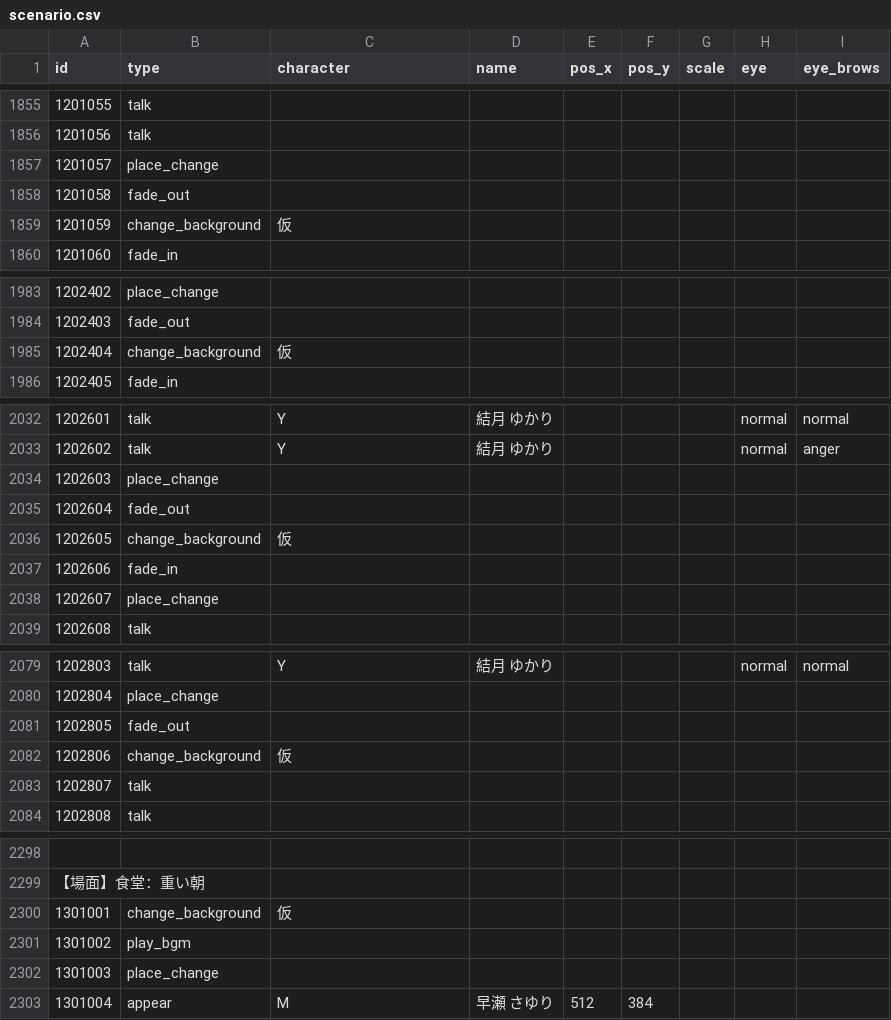
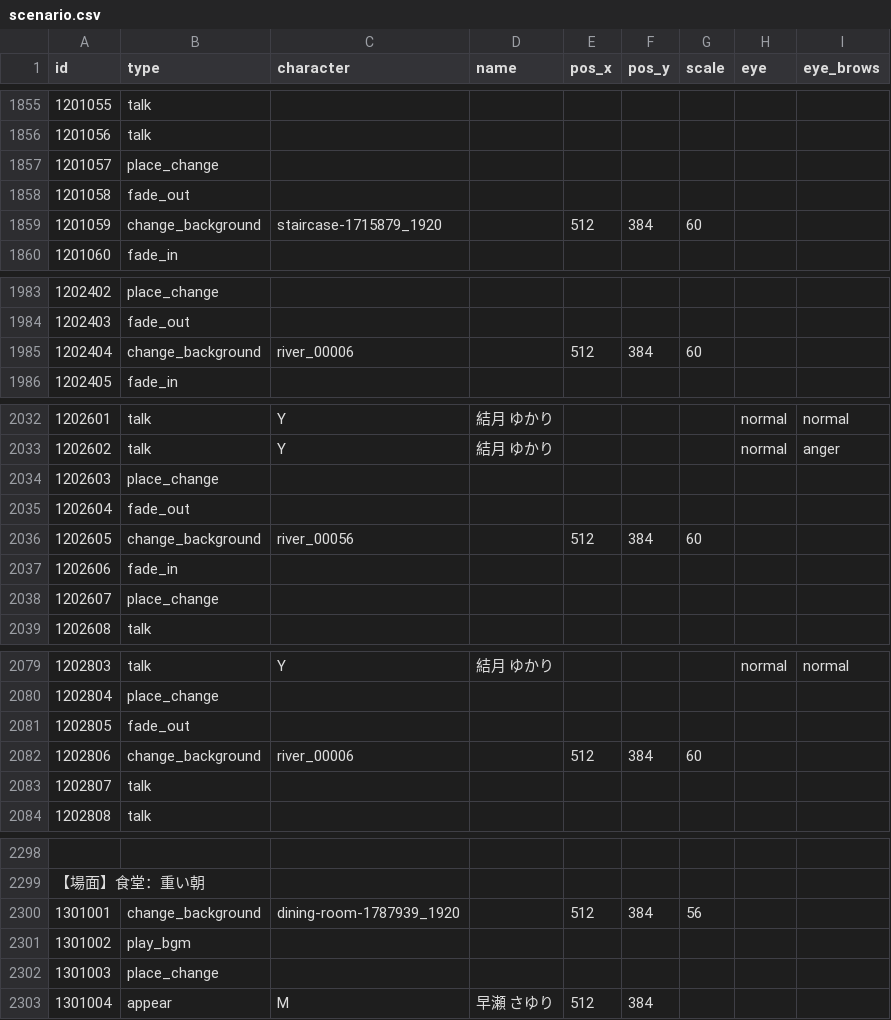
Before and after one commit to Musasin/CaseFile, a CSV file: CaseFile/Assets/Resources/scenario.csv, drawn as a sheet; only a part is shown, gaps mark what is left out; the diff covers the shown part only; the diff names each change by its address in the sheet, - before the commit and + after, or states it on an @@ line.

```diff
--- a/CaseFile/Assets/Resources/scenario.csv
+++ b/CaseFile/Assets/Resources/scenario.csv
@@ column A (id) renumbered between rows 465 and 2489 @@
-C1859 (character): 仮
+C1859 (character): staircase-1715879_1920
-E1859 (pos_x): (empty)
+E1859 (pos_x): 512
-F1859 (pos_y): (empty)
+F1859 (pos_y): 384
-G1859 (scale): (empty)
+G1859 (scale): 60
-C1985 (character): 仮
+C1985 (character): river_00006
-E1985 (pos_x): (empty)
+E1985 (pos_x): 512
-F1985 (pos_y): (empty)
+F1985 (pos_y): 384
-G1985 (scale): (empty)
+G1985 (scale): 60
-C2036 (character): 仮
+C2036 (character): river_00056
-E2036 (pos_x): (empty)
+E2036 (pos_x): 512
-F2036 (pos_y): (empty)
+F2036 (pos_y): 384
-G2036 (scale): (empty)
+G2036 (scale): 60
-C2082 (character): 仮
+C2082 (character): river_00006
-E2082 (pos_x): (empty)
+E2082 (pos_x): 512
-F2082 (pos_y): (empty)
+F2082 (pos_y): 384
-G2082 (scale): (empty)
+G2082 (scale): 60
-C2300 (character): 仮
+C2300 (character): dining-room-1787939_1920
-E2300 (pos_x): (empty)
+E2300 (pos_x): 512
-F2300 (pos_y): (empty)
+F2300 (pos_y): 384
-G2300 (scale): (empty)
+G2300 (scale): 56
```
Also changed, not shown: 9 added rows, 6 removed rows and 37 edited cells elsewhere in this file, 31 other files.
